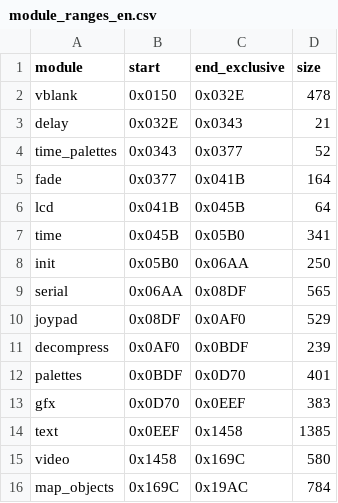
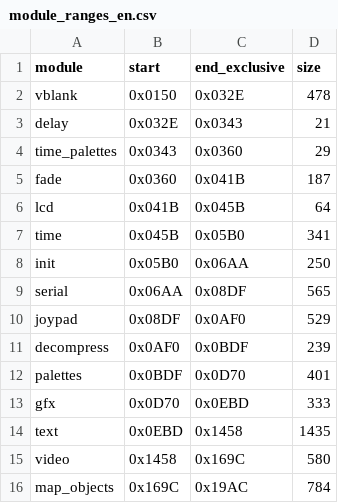
Before and after one commit to SakuraiTsubaki/PocketMonsters-Kin-Disassembly, a CSV file: analysis/bank00/module_ranges_en.csv, drawn as a sheet; only a part is shown.

Commit message:
Correct Bank 00 semantic module ranges

```diff
--- a/analysis/bank00/module_ranges_en.csv
+++ b/analysis/bank00/module_ranges_en.csv
@@ -3,4 +3,4 @@ vblank,0x0150,0x032E,478
 delay,0x032E,0x0343,21
-time_palettes,0x0343,0x0377,52
-fade,0x0377,0x041B,164
+time_palettes,0x0343,0x0360,29
+fade,0x0360,0x041B,187
 lcd,0x041B,0x045B,64
@@ -12,4 +12,4 @@ decompress,0x0AF0,0x0BDF,239
 palettes,0x0BDF,0x0D70,401
-gfx,0x0D70,0x0EEF,383
-text,0x0EEF,0x1458,1385
+gfx,0x0D70,0x0EBD,333
+text,0x0EBD,0x1458,1435
 video,0x1458,0x169C,580
```
